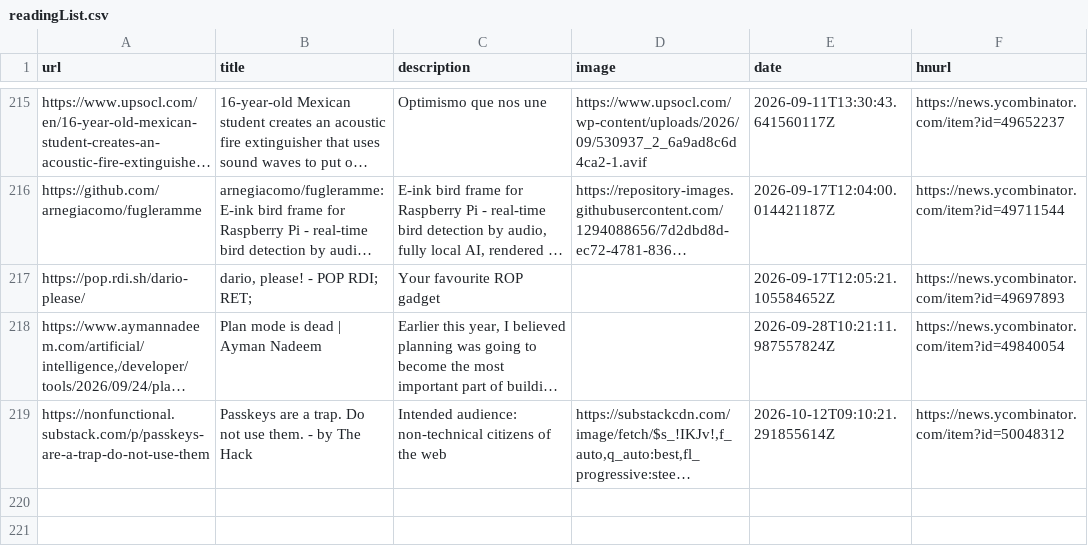
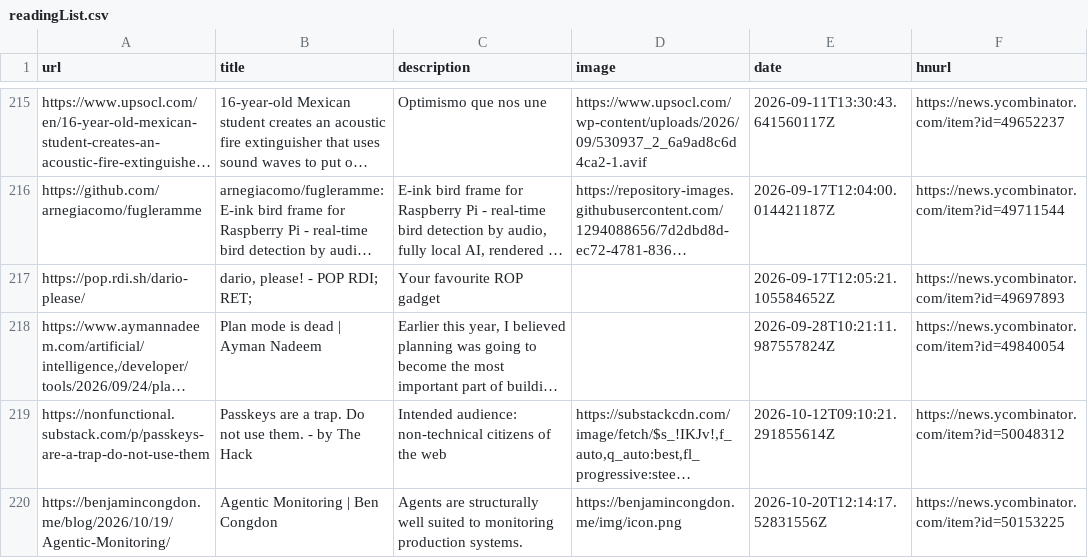
Before and after one commit to manuelmazzuola/readingList, a CSV file: readingList.csv, drawn as a sheet; only a part is shown, gaps mark what is left out; long unchanged cells end in …; the diff names each change by its address in the sheet, - before the commit and + after, or states it on an @@ line.

Commit message:
Automated reading list update on Tue Oct 20 12:14:17 UTC 2026

```diff
--- a/readingList.csv
+++ b/readingList.csv
+row 220: https://benjamincongdon.me/blog/2026/10/19/Agentic-Monitoring/ | Agentic Monitoring | Ben Congdon | Agents are structurally well suited to monitoring production systems. | https://benjamincongdon.me/img/icon.png | 2026-10-20T12:14:17.52831556Z | https://news.ycombinator.com/item?id=50153225
```
